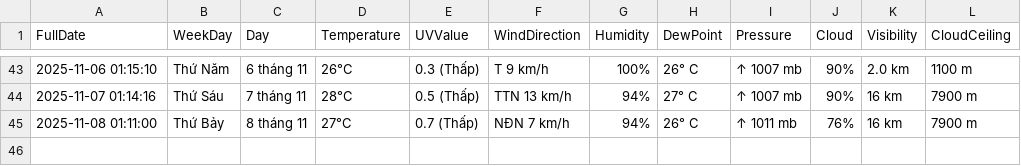
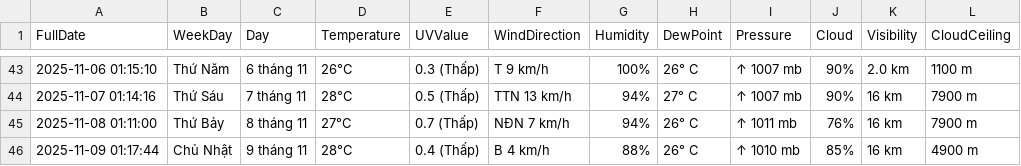
Before and after one commit to BaoTam368/weather_scraper, a CSV file: weather_log.csv, drawn as a sheet; only a part is shown, gaps mark what is left out; the diff names each change by its address in the sheet, - before the commit and + after, or states it on an @@ line.

```diff
--- a/weather_log.csv
+++ b/weather_log.csv
+row 46: 2025-11-09 01:17:44 | Chủ Nhật | 9 tháng 11 | 28°C | 0.4 (Thấp) | B 4 km/h | 88% | 26° C | ↑ 1010 mb | 85% | 16 km | 4900 m
```
Also changed, not shown: 1 other file.
